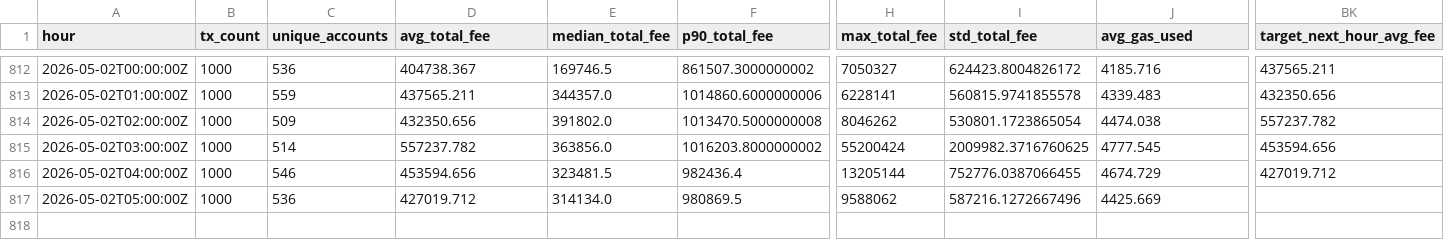
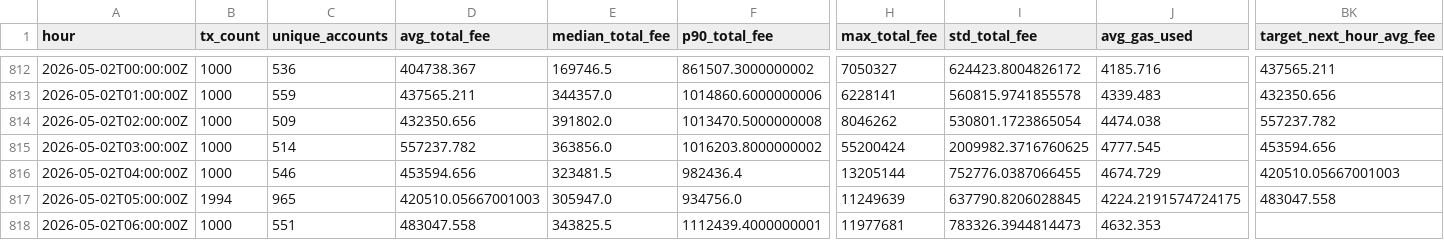
Before and after one commit to ChrisLim369/ton_fee_prediction, a CSV file: hourly_features.csv, drawn as a sheet; only a part is shown, gaps mark what is left out; rows hold the shown columns only; the diff covers the shown part only; the diff names each change by its address in the sheet, - before the commit and + after, or states it on an @@ line.

```diff
--- a/hourly_features.csv
+++ b/hourly_features.csv
-BK816 (target_next_hour_avg_fee): 427019.712
+BK816 (target_next_hour_avg_fee): 420510.05667001003
-B817 (tx_count): 1000
+B817 (tx_count): 1994
-C817 (unique_accounts): 536
+C817 (unique_accounts): 965
-D817 (avg_total_fee): 427019.712
+D817 (avg_total_fee): 420510.05667001003
-E817 (median_total_fee): 314134.0
+E817 (median_total_fee): 305947.0
-F817 (p90_total_fee): 980869.5
+F817 (p90_total_fee): 934756.0
-H817 (max_total_fee): 9588062
+H817 (max_total_fee): 11249639
-I817 (std_total_fee): 587216.1272667496
+I817 (std_total_fee): 637790.8206028845
-J817 (avg_gas_used): 4425.669
+J817 (avg_gas_used): 4224.2191574724175
-BK817 (target_next_hour_avg_fee): (empty)
+BK817 (target_next_hour_avg_fee): 483047.558
+row 818: 2026-05-02T06:00:00Z | 1000 | 551 | 483047.558 | 343825.5 | 1112439.4000000001 | 11977681 | 783326.3944814473 | 4632.353
```
Also changed, not shown: 31 edited cells elsewhere in this file, actual_vs_predicted.csv, models/feature_importance.csv, 20 other files.
